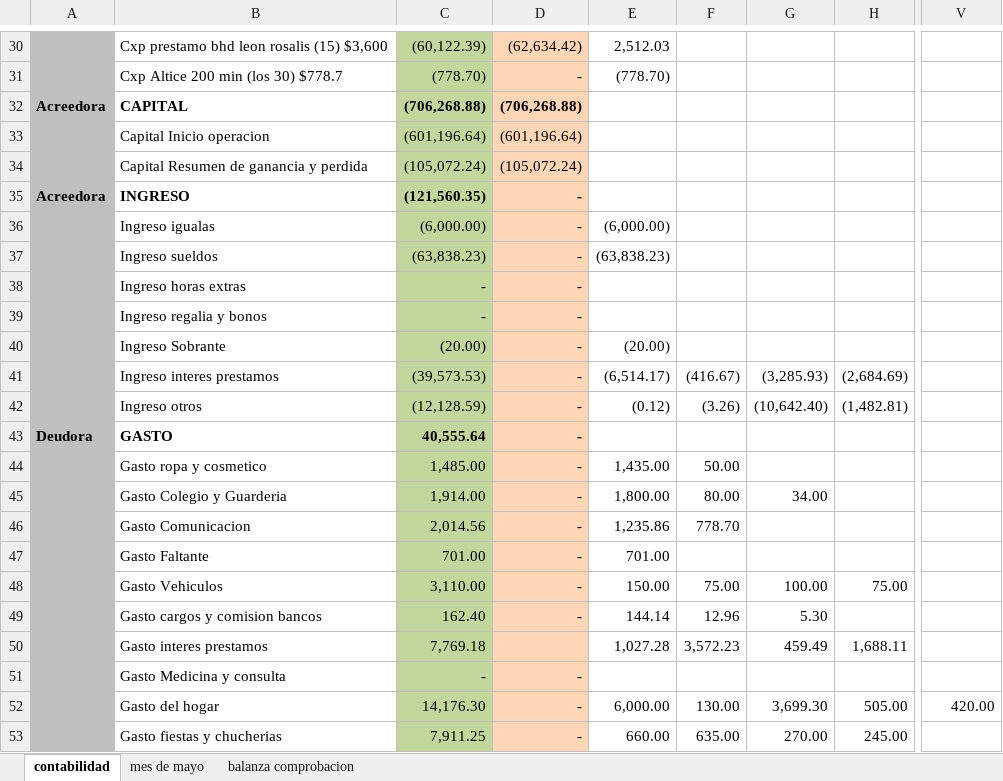
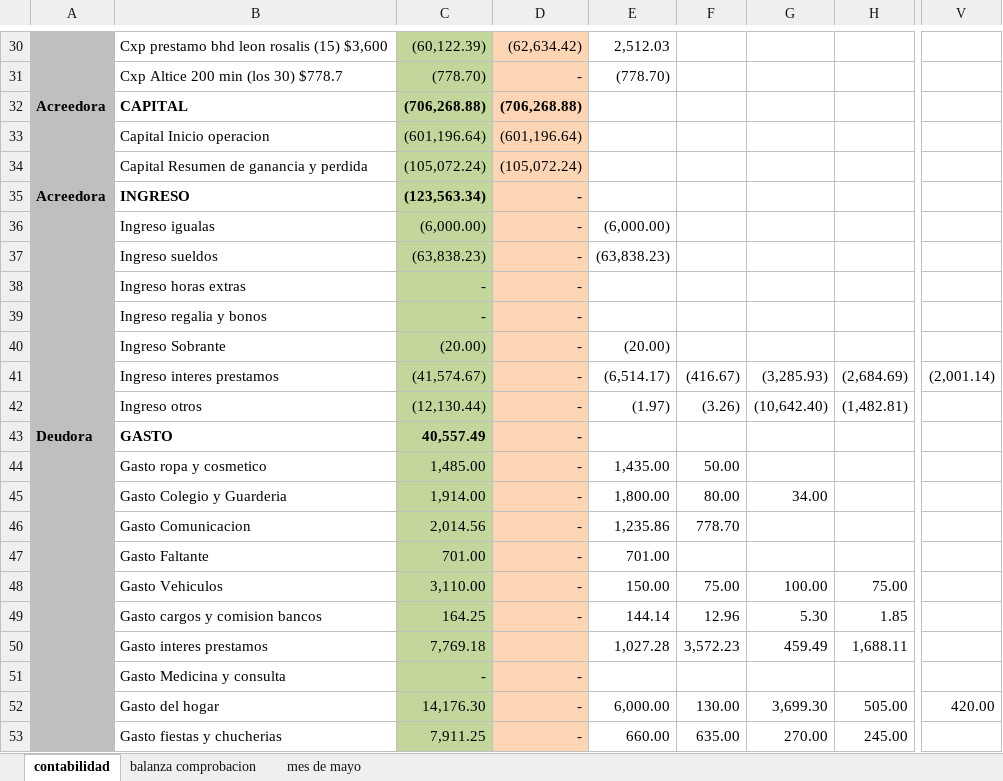
Before and after one commit to Adelson-org/utilitario, an Excel workbook: Contabilidad/contabilidad.xlsx, sheet contabilidad, drawn as a sheet; only a part is shown, gaps mark what is left out; values as stored, in another font and other column widths than the file's, no borders; the diff covers the shown part only; the diff names each change by its address in the sheet, - before the commit and + after, or states it on an @@ line.

```diff
--- a/Contabilidad/contabilidad.xlsx (sheet contabilidad)
+++ b/Contabilidad/contabilidad.xlsx (sheet contabilidad)
@@ sheet tab order changed: contabilidad | balanza comprobacion | mes de mayo @@
-C35: (121,560.35)
+C35: (123,563.34)
-C41: (39,573.53)
+C41: (41,574.67)
-V41: (empty)
+V41: (2,001.14)
-C42: (12,128.59)
+C42: (12,130.44)
-E42: (0.12)
+E42: (1.97)
-C43: 40,555.64
+C43: 40,557.49
-C49: 162.40
+C49: 164.25
-H49: (empty)
+H49: 1.85
```
Also changed, not shown: 26 edited cells elsewhere in this sheet, sheet balanza comprobacion.
